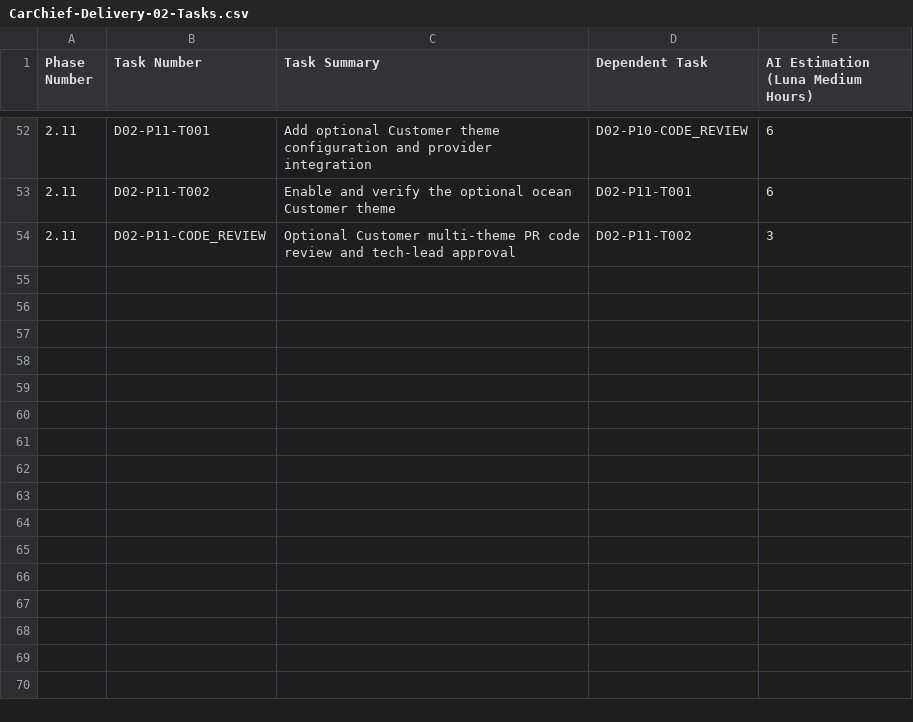
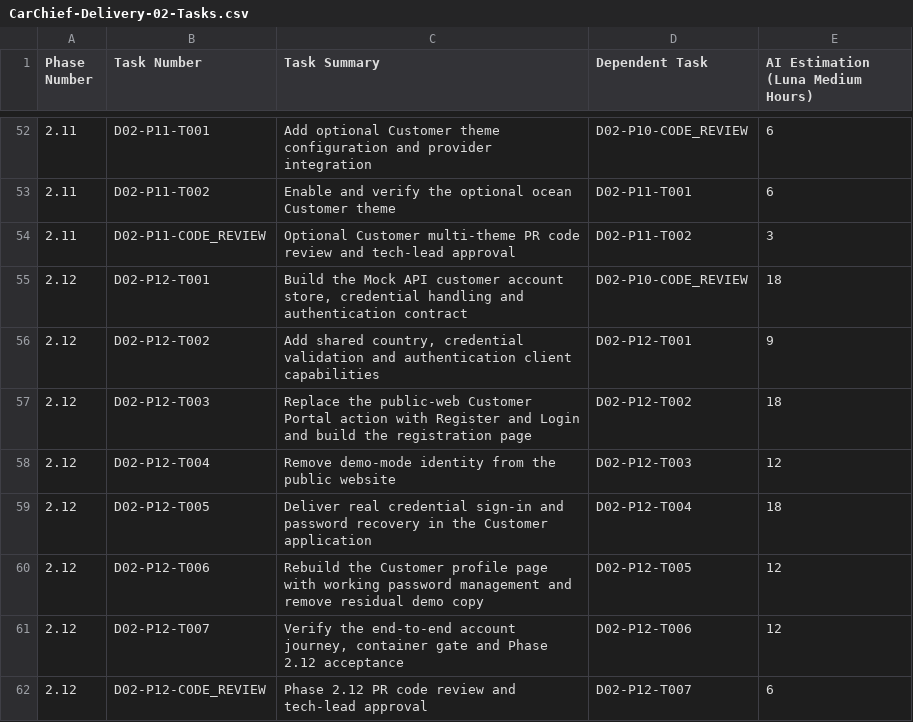
Before and after one commit to charithwellage/customerpanel, a CSV file: tasks/delivery_02/CarChief-Delivery-02-Tasks.csv, drawn as a sheet; only a part is shown, gaps mark what is left out; the diff names each change by its address in the sheet, - before the commit and + after, or states it on an @@ line.

Commit message:
Added phase 12 for self signin

```diff
--- a/tasks/delivery_02/CarChief-Delivery-02-Tasks.csv
+++ b/tasks/delivery_02/CarChief-Delivery-02-Tasks.csv
+row 55: 2.12 | D02-P12-T001 | Build the Mock API customer account store, credential handling and authentication contract | D02-P10-CODE_REVIEW | 18
+row 56: 2.12 | D02-P12-T002 | Add shared country, credential validation and authentication client capabilities | D02-P12-T001 | 9
+row 57: 2.12 | D02-P12-T003 | Replace the public-web Customer Portal action with Register and Login and build the registration page | D02-P12-T002 | 18
+row 58: 2.12 | D02-P12-T004 | Remove demo-mode identity from the public website | D02-P12-T003 | 12
+row 59: 2.12 | D02-P12-T005 | Deliver real credential sign-in and password recovery in the Customer application | D02-P12-T004 | 18
+row 60: 2.12 | D02-P12-T006 | Rebuild the Customer profile page with working password management and remove residual demo copy | D02-P12-T005 | 12
+row 61: 2.12 | D02-P12-T007 | Verify the end-to-end account journey, container gate and Phase 2.12 acceptance | D02-P12-T006 | 12
+row 62: 2.12 | D02-P12-CODE_REVIEW | Phase 2.12 PR code review and tech-lead approval | D02-P12-T007 | 6
```
Also changed, not shown: 23 other files.
